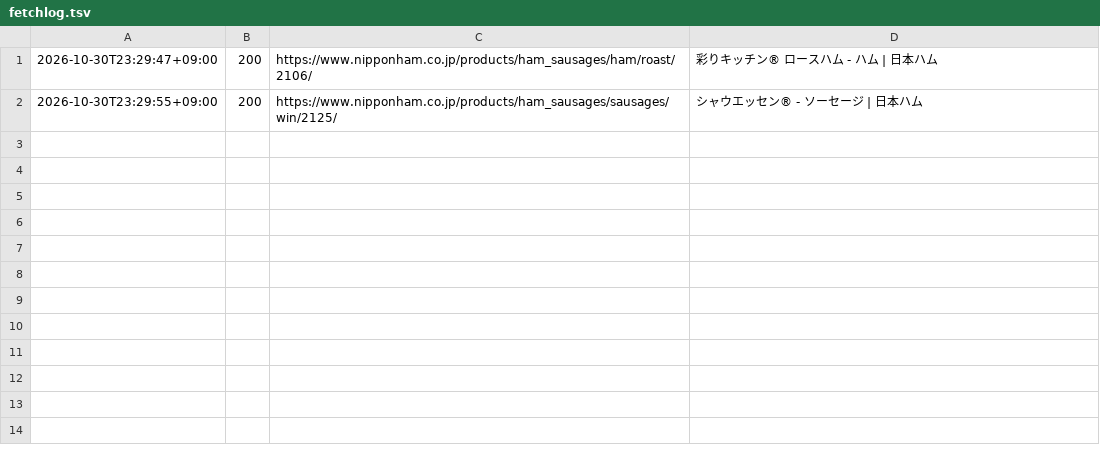
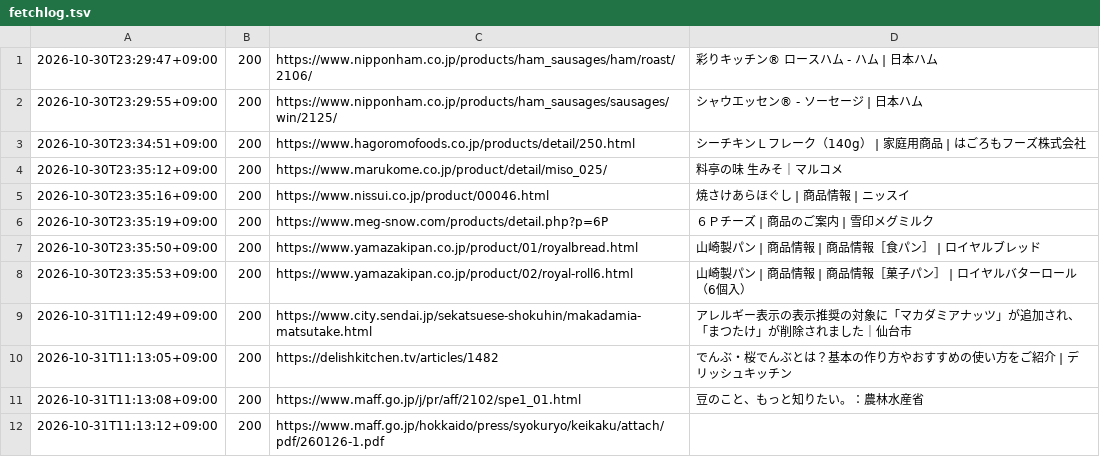
Before and after one commit to MrDrah/BentoMinder, a TSV file: docs/ba/_scratch/research-labels/fetchlog.tsv, drawn as a sheet; the diff names each change by its address in the sheet, - before the commit and + after, or states it on an @@ line.

Commit message:
Label round slice 2: tuna, salmon flakes, miso, cheese labels; dictionary notes; contract and brief; 4 hosts approved

```diff
--- a/docs/ba/_scratch/research-labels/fetchlog.tsv
+++ b/docs/ba/_scratch/research-labels/fetchlog.tsv
+row 3: 2026-10-30T23:34:51+09:00 | 200 | https://www.hagoromofoods.co.jp/products/detail/250.html | シーチキンＬフレーク（140g） | 家庭用商品 | はごろもフーズ株式会社
+row 4: 2026-10-30T23:35:12+09:00 | 200 | https://www.marukome.co.jp/product/detail/miso_025/ | 料亭の味 生みそ｜マルコメ
+row 5: 2026-10-30T23:35:16+09:00 | 200 | https://www.nissui.co.jp/product/00046.html | 焼さけあらほぐし | 商品情報 | ニッスイ
+row 6: 2026-10-30T23:35:19+09:00 | 200 | https://www.meg-snow.com/products/detail.php?p=6P | ６Ｐチーズ | 商品のご案内 | 雪印メグミルク
+row 7: 2026-10-30T23:35:50+09:00 | 200 | https://www.yamazakipan.co.jp/product/01/royalbread.html | 山崎製パン | 商品情報 | 商品情報［食パン］ | ロイヤルブレッド
+row 8: 2026-10-30T23:35:53+09:00 | 200 | https://www.yamazakipan.co.jp/product/02/royal-roll6.html | 山崎製パン | 商品情報 | 商品情報［菓子パン］ | ロイヤルバターロール（6個入）
+row 9: 2026-10-31T11:12:49+09:00 | 200 | https://www.city.sendai.jp/sekatsuese-shokuhin/makadamia-matsutake.html | アレルギー表示の表示推奨の対象に「マカダミアナッツ」が追加され、「まつたけ」が削除されました｜仙台市
+row 10: 2026-10-31T11:13:05+09:00 | 200 | https://delishkitchen.tv/articles/1482 | でんぶ・桜でんぶとは？基本の作り方やおすすめの使い方をご紹介 | デリッシュキッチン
+row 11: 2026-10-31T11:13:08+09:00 | 200 | https://www.maff.go.jp/j/pr/aff/2102/spe1_01.html | 豆のこと、もっと知りたい。：農林水産省
+row 12: 2026-10-31T11:13:12+09:00 | 200 | https://www.maff.go.jp/hokkaido/press/syokuryo/keikaku/attach/pdf/260126-1.pdf
```
Also changed, not shown: 14 other files.
